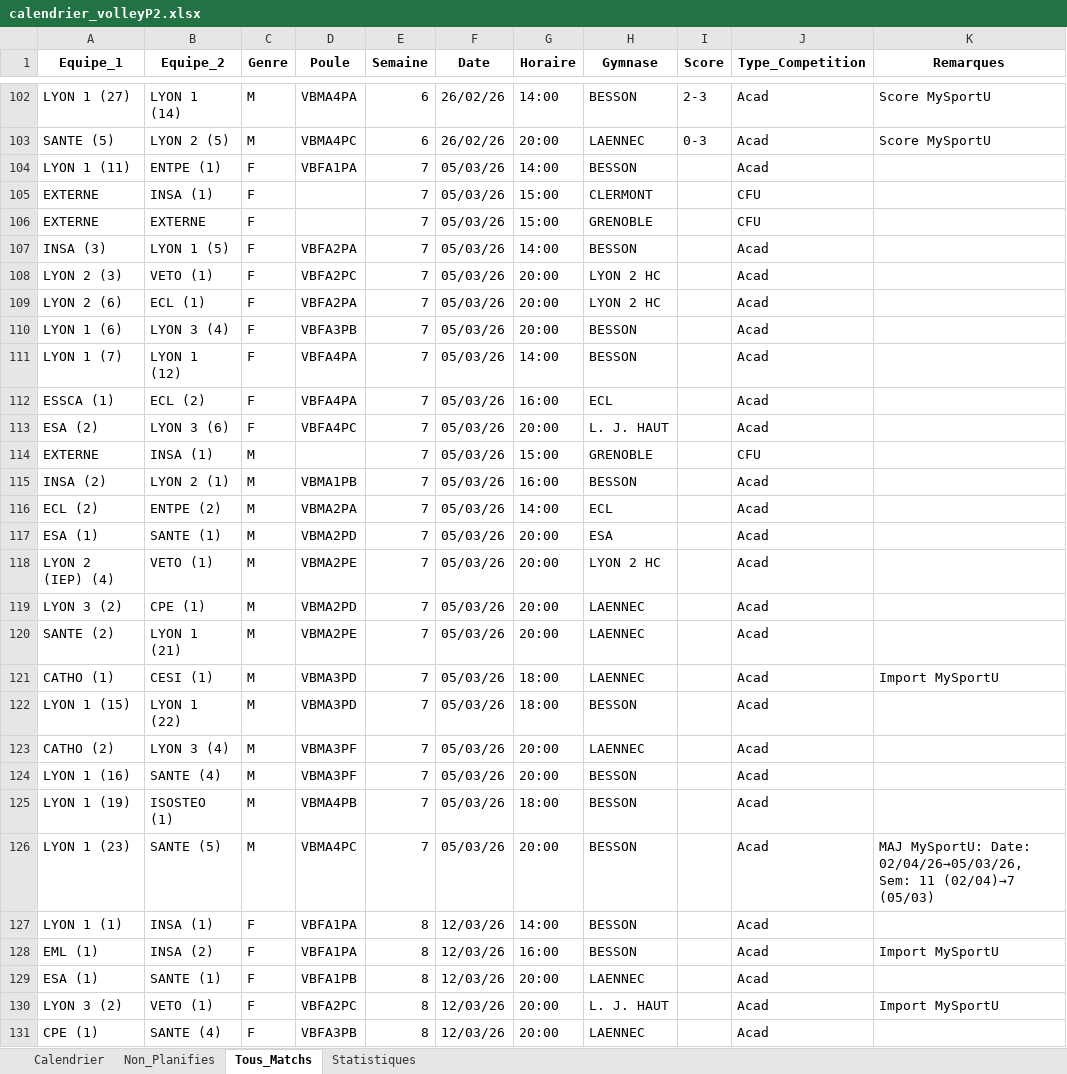
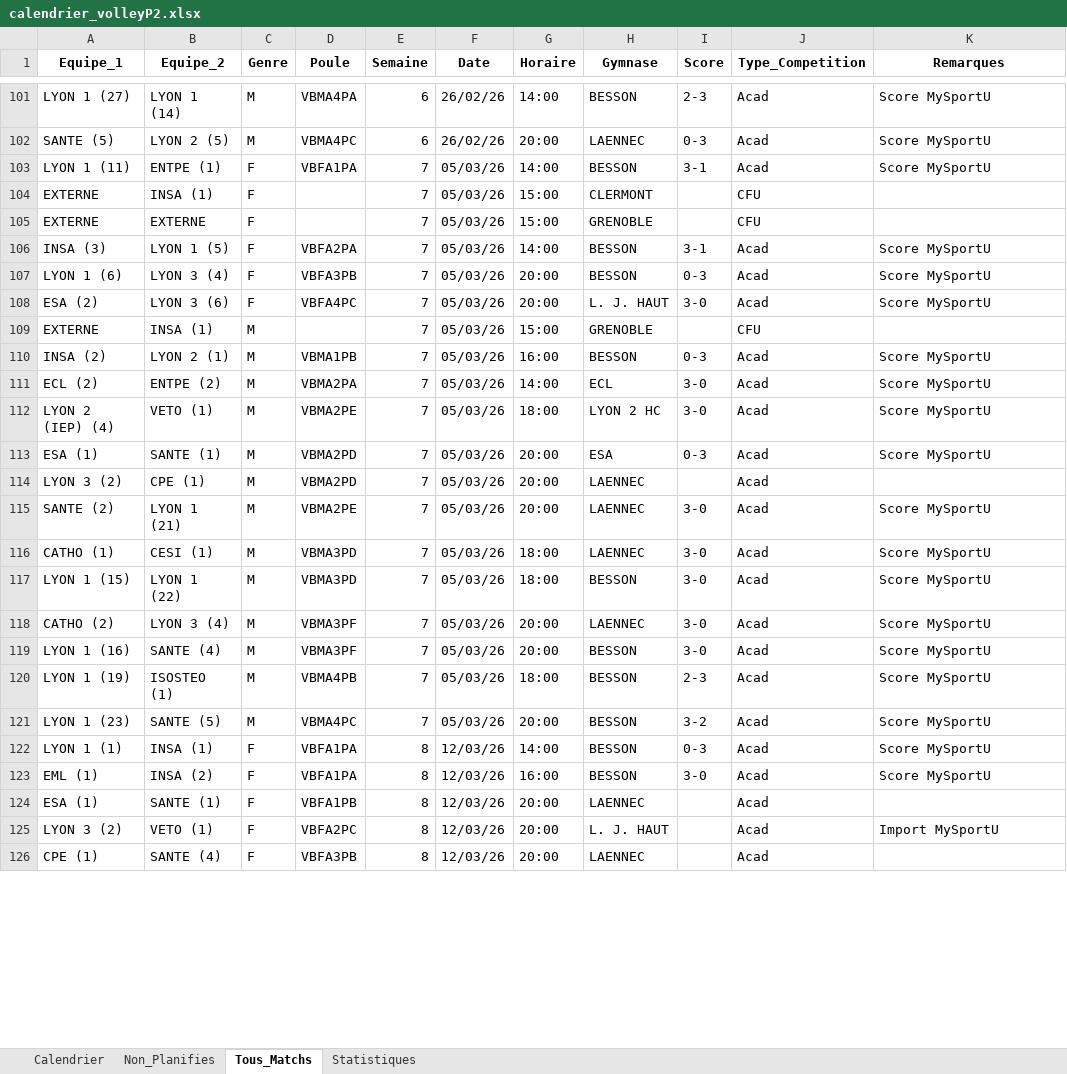
Before and after one commit to VinCheetah/PyCalendar, an Excel workbook: data/volleyball/calendrier_volleyP2.xlsx, sheet Tous_Matchs, drawn as a sheet; only a part is shown, gaps mark what is left out; values as stored, in another font and other column widths than the file's, no borders; removed rows and columns are numbered as before the commit, all else as after; the diff covers the shown part only; the diff names each change by its address in the sheet, - before the commit and + after, or states it on an @@ line.

```diff
--- a/data/volleyball/calendrier_volleyP2.xlsx (sheet Tous_Matchs)
+++ b/data/volleyball/calendrier_volleyP2.xlsx (sheet Tous_Matchs)
-I103 (Score): (empty)
+I103 (Score): 3-1
-K103 (Remarques): (empty)
+K103 (Remarques): Score MySportU
-I106 (Score): (empty)
+I106 (Score): 3-1
-K106 (Remarques): (empty)
+K106 (Remarques): Score MySportU
-row 108: LYON 2 (3) | VETO (1) | F | VBFA2PC | 7 | 05/03/26 | 20:00 | LYON 2 HC |  | Acad
-row 109: LYON 2 (6) | ECL (1) | F | VBFA2PA | 7 | 05/03/26 | 20:00 | LYON 2 HC |  | Acad
-I107 (Score): (empty)
+I107 (Score): 0-3
-K107 (Remarques): (empty)
+K107 (Remarques): Score MySportU
-row 111: LYON 1 (7) | LYON 1 (12) | F | VBFA4PA | 7 | 05/03/26 | 14:00 | BESSON |  | Acad
-row 112: ESSCA (1) | ECL (2) | F | VBFA4PA | 7 | 05/03/26 | 16:00 | ECL |  | Acad
-I108 (Score): (empty)
+I108 (Score): 3-0
-K108 (Remarques): (empty)
+K108 (Remarques): Score MySportU
-I110 (Score): (empty)
+I110 (Score): 0-3
-K110:K111 (Remarques): (empty)
+K110:K111 (Remarques): Score MySportU
-I111 (Score): (empty)
+I111 (Score): 3-0
+row 112: LYON 2 (IEP) (4) | VETO (1) | M | VBMA2PE | 7 | 05/03/26 | 18:00 | LYON 2 HC | 3-0 | Acad | Score MySportU
-I113 (Score): (empty)
+I113 (Score): 0-3
-K113 (Remarques): (empty)
+K113 (Remarques): Score MySportU
-row 118: LYON 2 (IEP) (4) | VETO (1) | M | VBMA2PE | 7 | 05/03/26 | 20:00 | LYON 2 HC |  | Acad
-I115:I119 (Score): (empty)
+I115:I119 (Score): 3-0
-K115 (Remarques): (empty)
+K115 (Remarques): Score MySportU
-K116 (Remarques): Import MySportU
+K116 (Remarques): Score MySportU
-K117:K120 (Remarques): (empty)
+K117:K120 (Remarques): Score MySportU
-I120 (Score): (empty)
+I120 (Score): 2-3
-I121 (Score): (empty)
+I121 (Score): 3-2
-K121 (Remarques): MAJ MySportU: Date: 02/04/26→05/03/26, Sem: 11 (02/04)→7 (05/03)
+K121 (Remarques): Score MySportU
-I122 (Score): (empty)
+I122 (Score): 0-3
-K122 (Remarques): (empty)
+K122 (Remarques): Score MySportU
-I123 (Score): (empty)
+I123 (Score): 3-0
-K123 (Remarques): Import MySportU
+K123 (Remarques): Score MySportU
```
Also changed, not shown: 2 added rows, 5 removed rows and 20 edited cells elsewhere in this sheet, sheet Calendrier, sheet Non_Planifies, sheet Statistiques, data/volleyball/config_volleyP2.xlsx, 6 other files.
